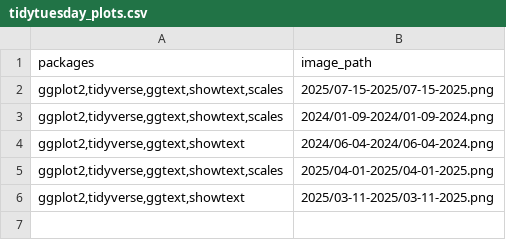
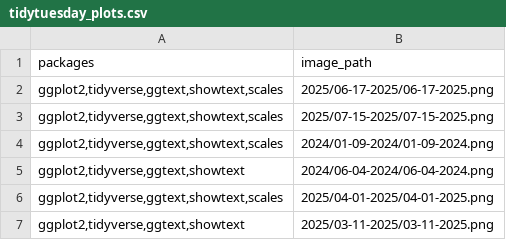
Before and after one commit to louiewee/TidyTuesday, a CSV file: data/tidytuesday_plots.csv, drawn as a sheet; the diff names each change by its address in the sheet, - before the commit and + after, or states it on an @@ line.

Commit message:
Add files via upload

```diff
--- a/data/tidytuesday_plots.csv
+++ b/data/tidytuesday_plots.csv
+row 2: ggplot2,tidyverse,ggtext,showtext,scales | 2025/06-17-2025/06-17-2025.png
```
